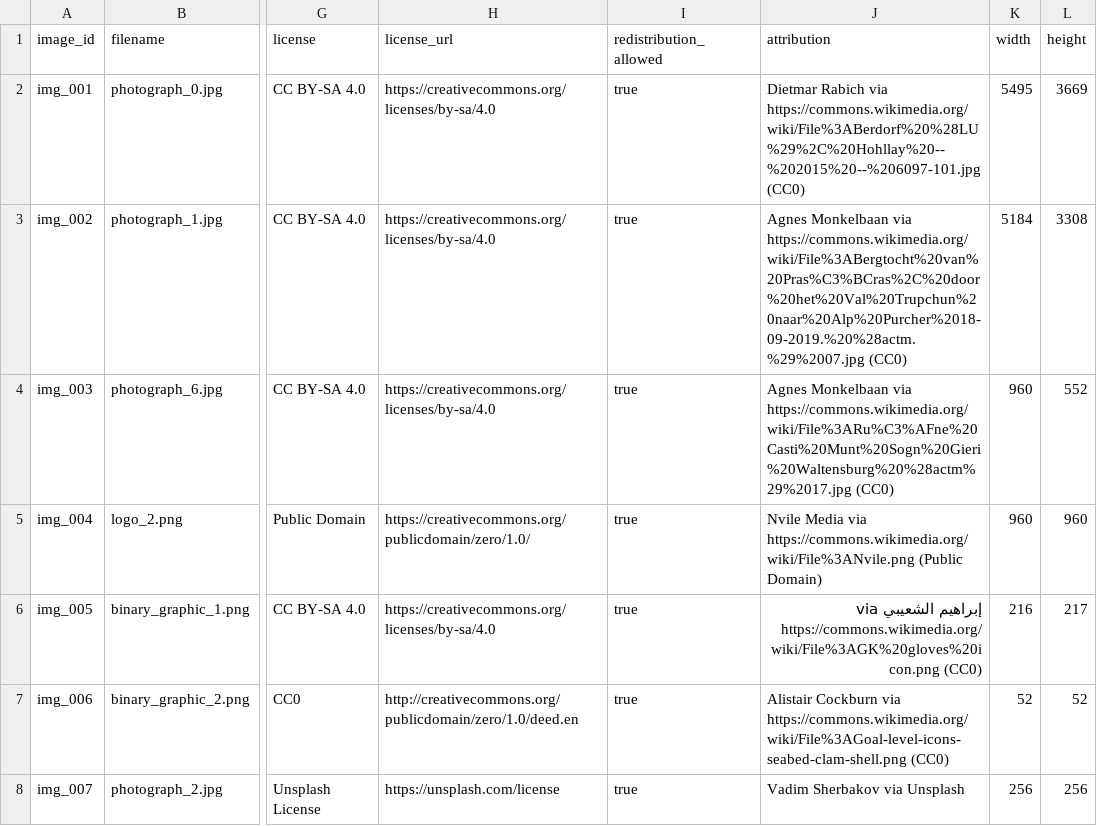
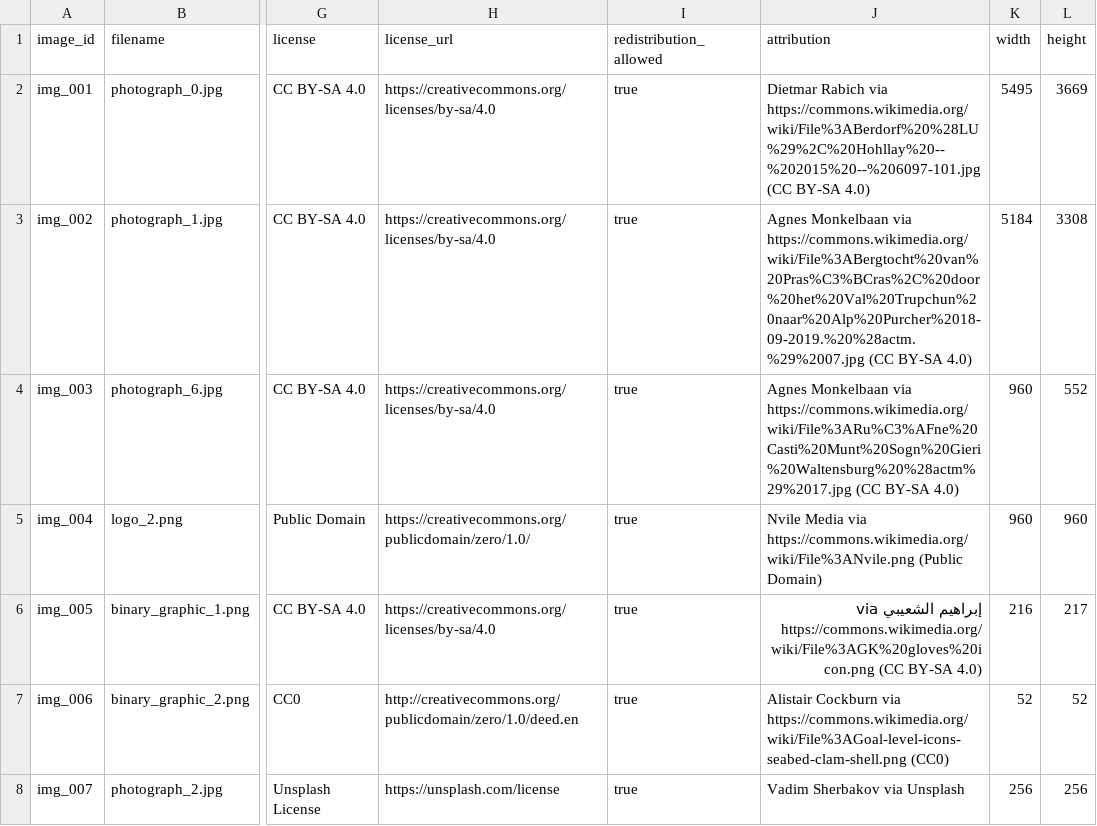
Before and after one commit to lukman-ss/silukman_image_vectorizer, a CSV file: benchmark/datasets/real_world/dataset_manifest.csv, drawn as a sheet; only a part is shown, gaps mark what is left out; the diff names each change by its address in the sheet, - before the commit and + after, or states it on an @@ line.

Commit message:
chore: release v1.23.0 - final dataset metadata and documentation corrections

```diff
--- a/benchmark/datasets/real_world/dataset_manifest.csv
+++ b/benchmark/datasets/real_world/dataset_manifest.csv
-J2 (attribution): …via https://commons.wikimedia.org/wiki/File%3ABerdorf%20%28LU%29%2C%20Hohllay%20--%202015%20--%206097-101.jpg (CC0)
+J2 (attribution): …via https://commons.wikimedia.org/wiki/File%3ABerdorf%20%28LU%29%2C%20Hohllay%20--%202015%20--%206097-101.jpg (CC BY-SA 4.0)
-J3 (attribution): …via https://commons.wikimedia.org/wiki/File%3ABergtocht%20van%20Pras%C3%BCras%2C%20door%20het%20Val%20Trupchun%20naar%20Alp%20Purcher%2018-09-2019.%20%28actm.%29%2007.jpg (CC0)
+J3 (attribution): …via https://commons.wikimedia.org/wiki/File%3ABergtocht%20van%20Pras%C3%BCras%2C%20door%20het%20Val%20Trupchun%20naar%20Alp%20Purcher%2018-09-2019.%20%28actm.%29%2007.jpg (CC BY-SA 4.0)
-J4 (attribution): …via https://commons.wikimedia.org/wiki/File%3ARu%C3%AFne%20Casti%20Munt%20Sogn%20Gieri%20Waltensburg%20%28actm%29%2017.jpg (CC0)
+J4 (attribution): …via https://commons.wikimedia.org/wiki/File%3ARu%C3%AFne%20Casti%20Munt%20Sogn%20Gieri%20Waltensburg%20%28actm%29%2017.jpg (CC BY-SA 4.0)
-J6 (attribution): …via https://commons.wikimedia.org/wiki/File%3AGK%20gloves%20icon.png (CC0)
+J6 (attribution): …via https://commons.wikimedia.org/wiki/File%3AGK%20gloves%20icon.png (CC BY-SA 4.0)
```
Also changed, not shown: 5 other files.
